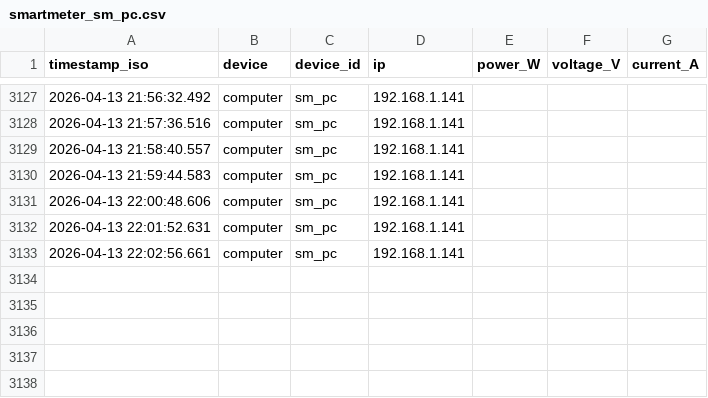
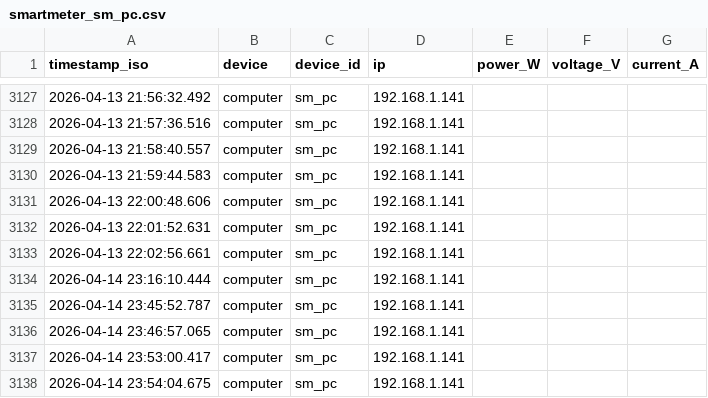
Before and after one commit to AndreaLaino/Simulator, a CSV file: devices/smartmeter_sm_pc.csv, drawn as a sheet; only a part is shown, gaps mark what is left out.

Commit message:
Refactor object-only runtime and organize saves with structured LLM/device logs

```diff
--- a/devices/smartmeter_sm_pc.csv
+++ b/devices/smartmeter_sm_pc.csv
@@ -3133 +3133,6 @@
 2026-04-13 22:02:56.661,computer,sm_pc,192.168.1.141,,,
+2026-04-14 23:16:10.444,computer,sm_pc,192.168.1.141,,,
+2026-04-14 23:45:52.787,computer,sm_pc,192.168.1.141,,,
+2026-04-14 23:46:57.065,computer,sm_pc,192.168.1.141,,,
+2026-04-14 23:53:00.417,computer,sm_pc,192.168.1.141,,,
+2026-04-14 23:54:04.675,computer,sm_pc,192.168.1.141,,,
```
Also changed, not shown: LLM/smartmeter/Computer/computer_case_output/selected_case_latest_incomplete_day.csv, houses/prova1.csv, 49 other files.
